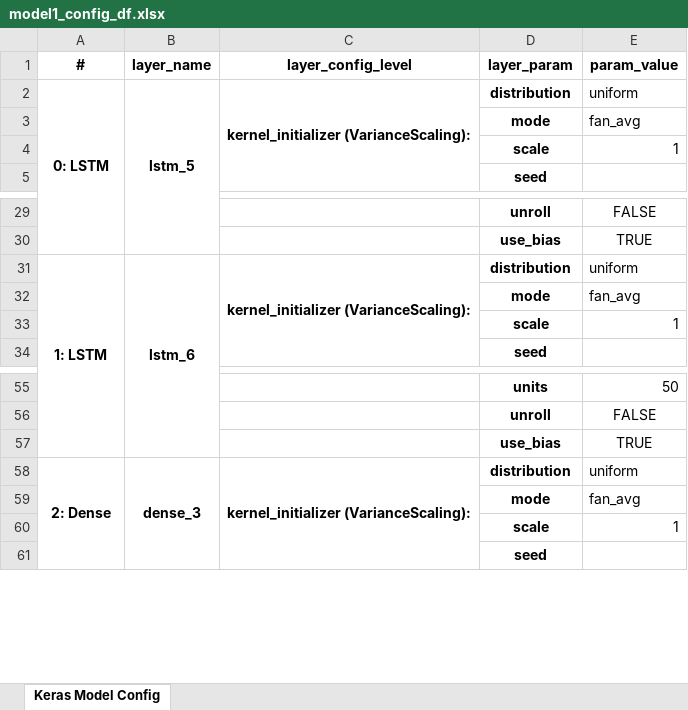
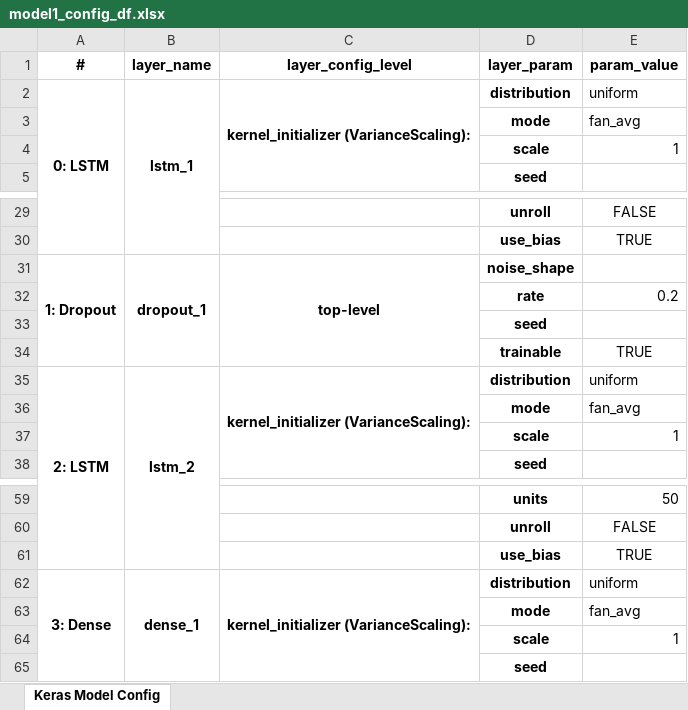
Before and after one commit to jirvingphd/dsc-5-capstone-project-online-ds-ft-021119, an Excel workbook: model1_config_df.xlsx, sheet Keras Model Config, drawn as a sheet; only a part is shown, gaps mark what is left out; values as stored, in another font and other column widths than the file's, no borders; addresses are those after the commit; the diff names each change by its address in the sheet, - before the commit and + after, or states it on an @@ line.

Commit message:
renamed nb to _JMI_WIP, model 2 ~complete

```diff
--- a/model1_config_df.xlsx (sheet Keras Model Config)
+++ b/model1_config_df.xlsx (sheet Keras Model Config)
-B2 (layer_name): lstm_5
+B2 (layer_name): lstm_1
+row 31: 1: Dropout | dropout_1 | top-level | noise_shape
+row 32:  |  |  | rate | 0.2
+row 33:  |  |  | seed
+row 34:  |  |  | trainable | TRUE
-A35 (#): 1: LSTM
+A35 (#): 2: LSTM
-B35 (layer_name): lstm_6
+B35 (layer_name): lstm_2
-A62 (#): 2: Dense
+A62 (#): 3: Dense
-B62 (layer_name): dense_3
+B62 (layer_name): dense_1
```
Also changed, not shown: 48 other files.
